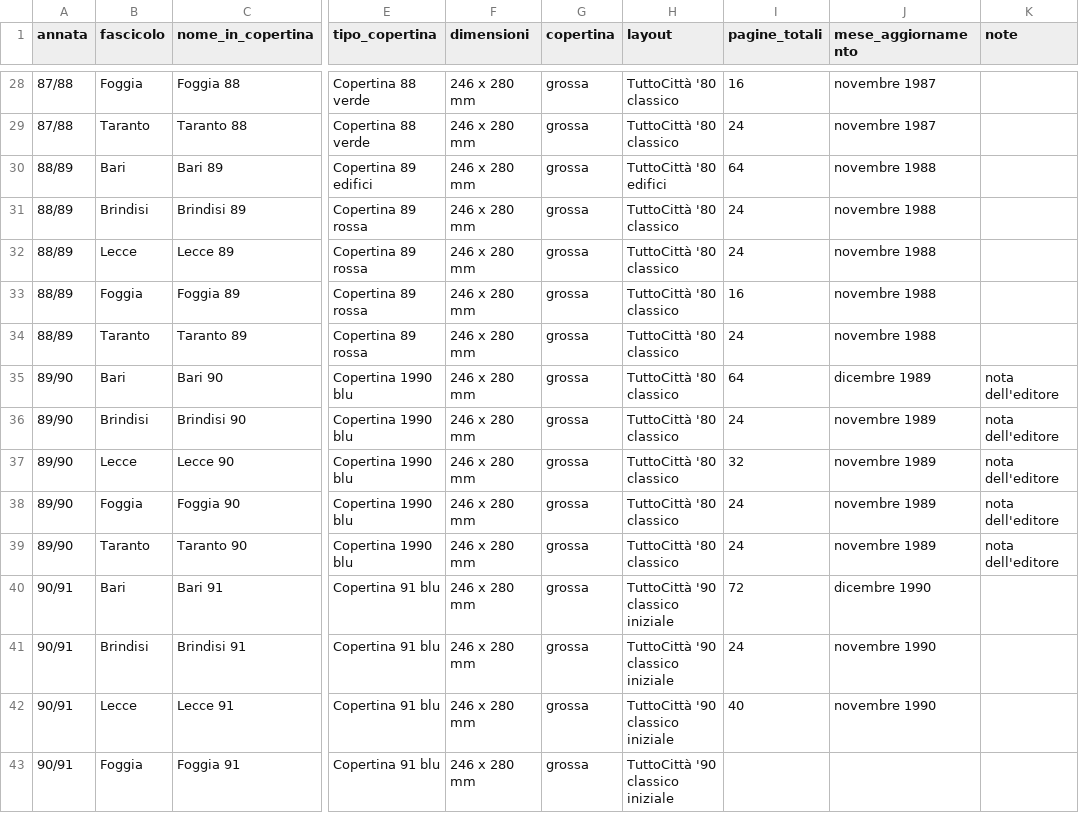
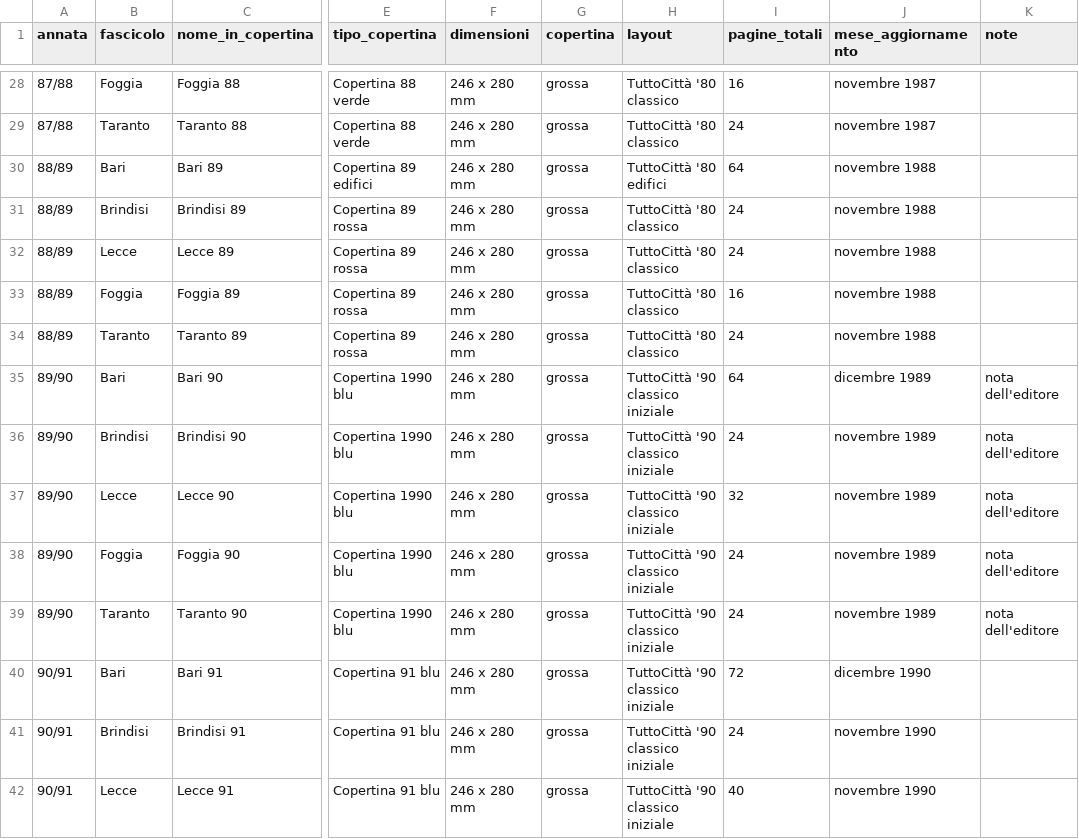
Before and after one commit to RoMu84/TuttoCitta, a CSV file: dati/puglia_fascicoli.csv, drawn as a sheet; only a part is shown, gaps mark what is left out; the shorter side is filled out with more unchanged rows; the diff names each change by its address in the sheet, - before the commit and + after, or states it on an @@ line.

```diff
--- a/dati/puglia_fascicoli.csv
+++ b/dati/puglia_fascicoli.csv
-H35:H39 (layout): TuttoCittà '80 classico
+H35:H39 (layout): TuttoCittà '90 classico iniziale
```
Also changed, not shown: 2 other files.
